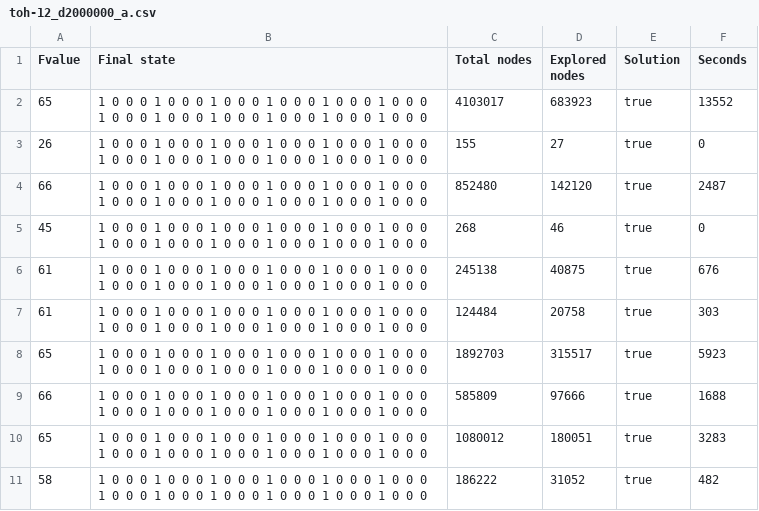
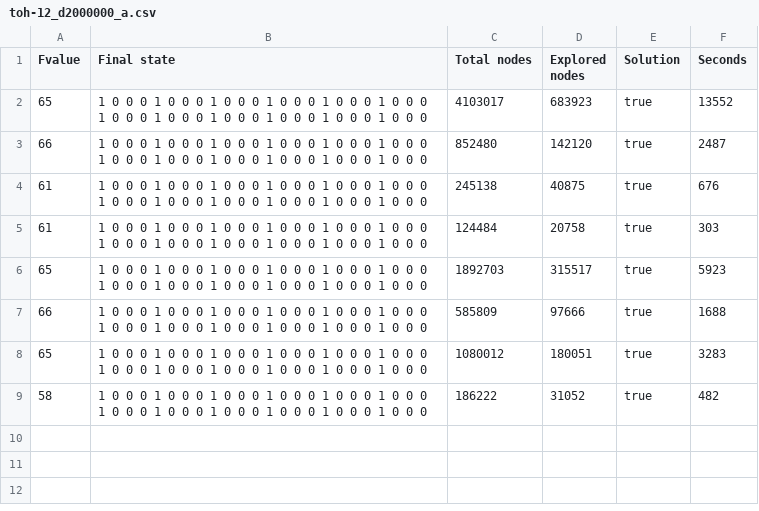
Before and after one commit to djpg98/proyecto-1-ci5437, a CSV file: results/4peg ToH/ToH 12/toh-12_d2000000_a.csv, drawn as a sheet.

```diff
--- a/results/4peg ToH/ToH 12/toh-12_d2000000_a.csv
+++ b/results/4peg ToH/ToH 12/toh-12_d2000000_a.csv
@@ -2,5 +2,3 @@ Fvalue, Final state, Total nodes, Explored nodes, Solution, Seconds
 65, 1 0 0 0 1 0 0 0 1 0 0 0 1 0 0 0 1 0 0 0 1 0 0 0 1 0 0 0 1 0 0 0 1 0 0 0 1 0 0 0 1 0 0 0 1 0 0 0 , 4103017, 683923, true, 13552
-26, 1 0 0 0 1 0 0 0 1 0 0 0 1 0 0 0 1 0 0 0 1 0 0 0 1 0 0 0 1 0 0 0 1 0 0 0 1 0 0 0 1 0 0 0 1 0 0 0 , 155, 27, true, 0
 66, 1 0 0 0 1 0 0 0 1 0 0 0 1 0 0 0 1 0 0 0 1 0 0 0 1 0 0 0 1 0 0 0 1 0 0 0 1 0 0 0 1 0 0 0 1 0 0 0 , 852480, 142120, true, 2487
-45, 1 0 0 0 1 0 0 0 1 0 0 0 1 0 0 0 1 0 0 0 1 0 0 0 1 0 0 0 1 0 0 0 1 0 0 0 1 0 0 0 1 0 0 0 1 0 0 0 , 268, 46, true, 0
 61, 1 0 0 0 1 0 0 0 1 0 0 0 1 0 0 0 1 0 0 0 1 0 0 0 1 0 0 0 1 0 0 0 1 0 0 0 1 0 0 0 1 0 0 0 1 0 0 0 , 245138, 40875, true, 676
```
Also changed, not shown: results/4peg ToH/ToH 12/toh-12_d2000000_ida.csv, results/4peg ToH/ToH 14 4pdb/toh-14_d2000000_a_4pdb.csv, 22 other files.
